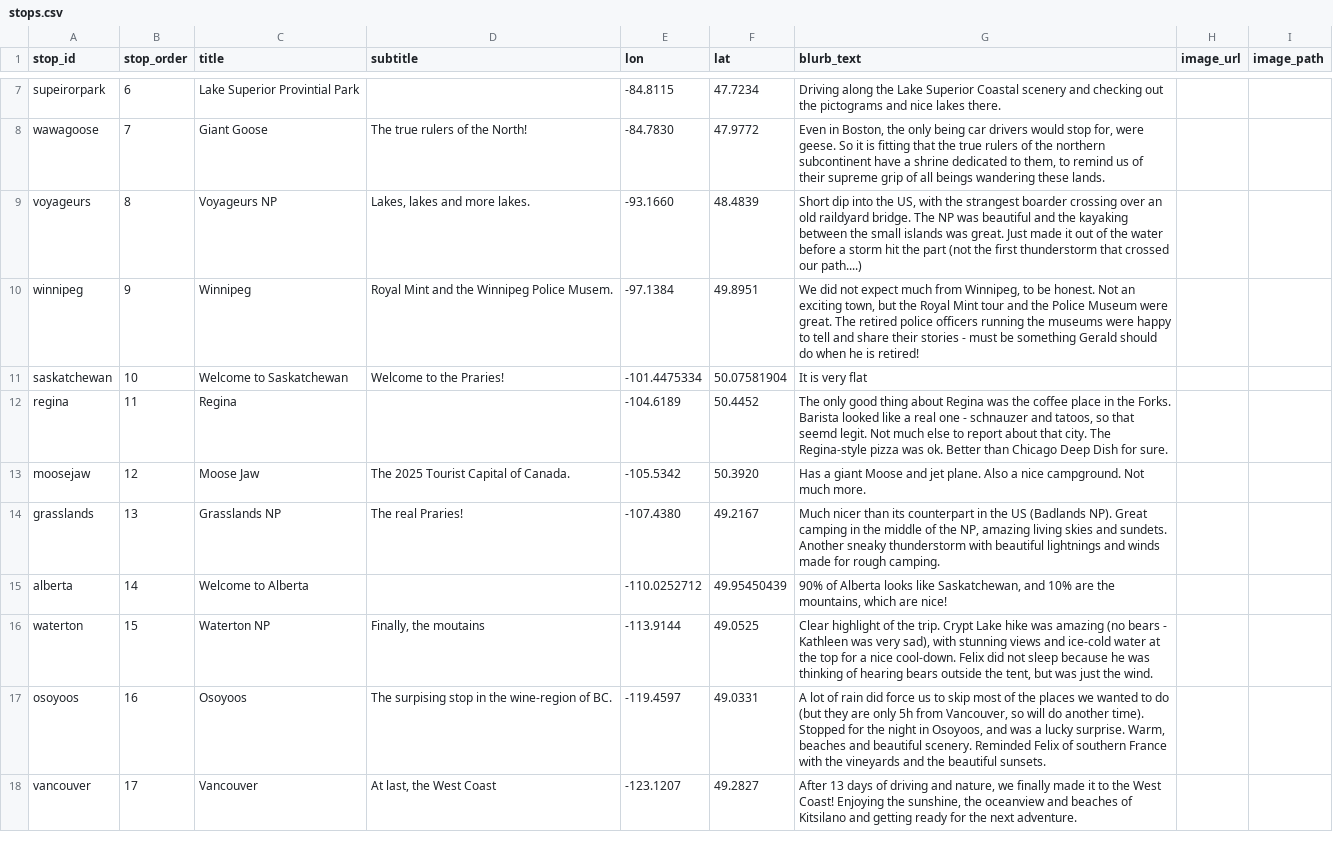
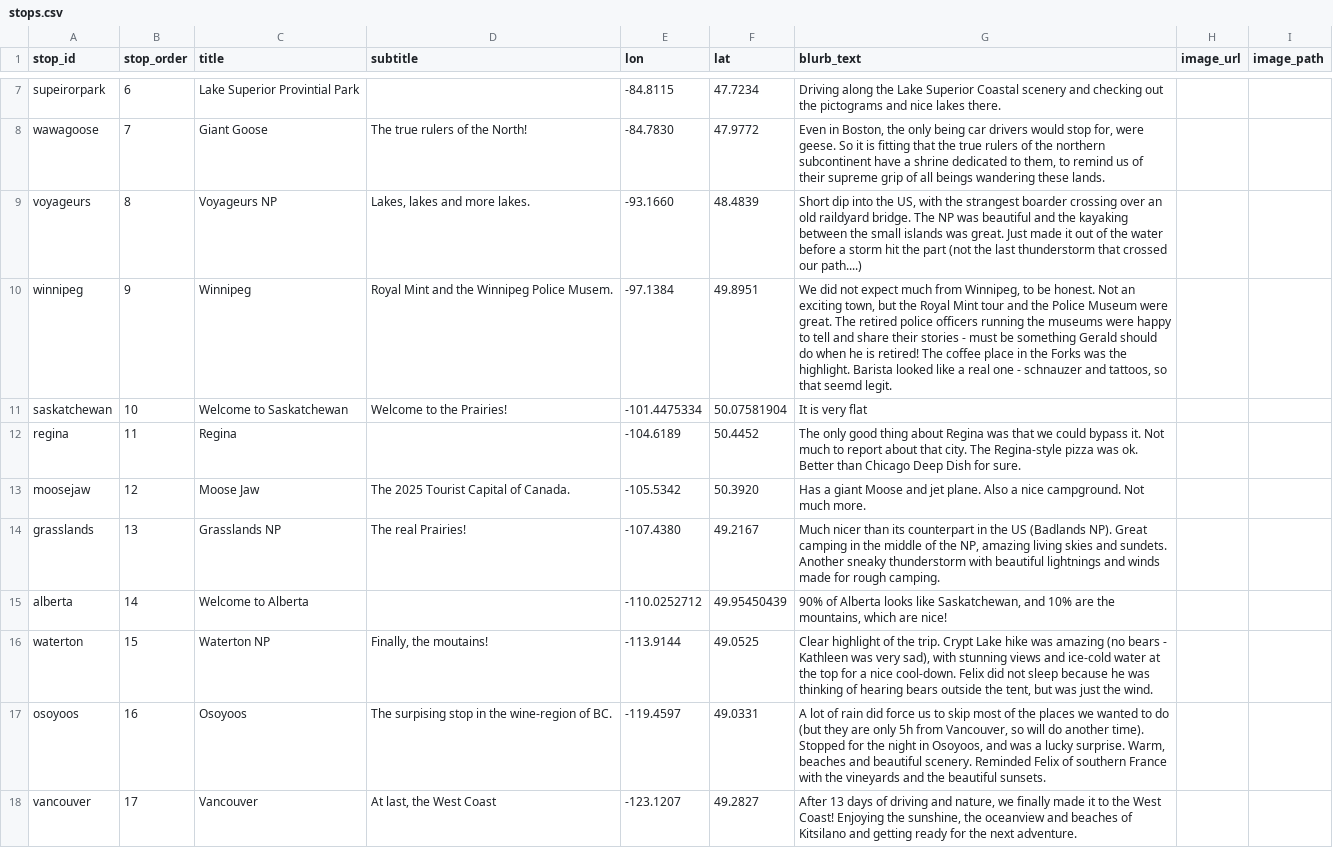
Before and after one commit to sauerkrausi/canroadtripgit, a CSV file: data/stops.csv, drawn as a sheet; only a part is shown, gaps mark what is left out.

Commit message:
updates

```diff
--- a/data/stops.csv
+++ b/data/stops.csv
@@ -8,10 +8,10 @@ supeirorpark,6,Lake Superior Provintial Park,,-84.8115,47.7234,Driving along the
 wawagoose,7,Giant Goose,The true rulers of the North!,-84.7830,47.9772,"Even in Boston, the only being car drivers would stop for, were geese. So it is fitting that the true rulers of the northern subcontinent have a shrine dedicated to them, to remind us of their supreme grip of all beings wandering these lands. ",,
-voyageurs,8,Voyageurs NP,"Lakes, lakes and more lakes. ",-93.1660,48.4839,"Short dip into the US, with the strangest boarder crossing over an old raildyard bridge. The NP was beautiful and the kayaking between the small islands was great. Just made it out of the water before a storm hit the part (not the first thunderstorm that crossed our path....)",,
-winnipeg,9,Winnipeg,Royal Mint and the Winnipeg Police Musem.,-97.1384,49.8951,"We did not expect much from Winnipeg, to be honest. Not an exciting town, but the Royal Mint tour and the Police Museum were great. The retired police officers running the museums were happy to tell and share their stories - must be something Gerald should do when he is retired!",,
-saskatchewan,10,Welcome to Saskatchewan,Welcome to the Praries!,-101.4475334,50.07581904,It is very flat,,
-regina,11,Regina,,-104.6189,50.4452,"The only good thing about Regina was the coffee place in the Forks. Barista looked like a real one - schnauzer and tatoos, so that seemd legit. Not much else to report about that city. The Regina-style pizza was ok. Better than Chicago Deep Dish for sure.",,
+voyageurs,8,Voyageurs NP,"Lakes, lakes and more lakes. ",-93.1660,48.4839,"Short dip into the US, with the strangest boarder crossing over an old raildyard bridge. The NP was beautiful and the kayaking between the small islands was great. Just made it out of the water before a storm hit the part (not the last thunderstorm that crossed our path....)",,
+winnipeg,9,Winnipeg,Royal Mint and the Winnipeg Police Musem.,-97.1384,49.8951,"We did not expect much from Winnipeg, to be honest. Not an exciting town, but the Royal Mint tour and the Police Museum were great. The retired police officers running the museums were happy to tell and share their stories - must be something Gerald should do when he is retired!  The coffee place in the Forks was the highlight. Barista looked like a real one - schnauzer and tattoos, so that seemd legit. ",,
+saskatchewan,10,Welcome to Saskatchewan,Welcome to the Prairies!,-101.4475334,50.07581904,It is very flat,,
+regina,11,Regina,,-104.6189,50.4452,The only good thing about Regina was that we could bypass it. Not much to report about that city. The Regina-style pizza was ok. Better than Chicago Deep Dish for sure.,,
 moosejaw,12,Moose Jaw,The 2025 Tourist Capital of Canada. ,-105.5342,50.3920,Has a giant Moose and jet plane. Also a nice campground. Not much more. ,,
-grasslands,13,Grasslands NP,The real Praries!,-107.4380,49.2167,"Much nicer than its counterpart in the US (Badlands NP). Great camping in the middle of the NP, amazing living skies and sundets. Another sneaky thunderstorm with beautiful lightnings and winds made for rough camping. ",,
+grasslands,13,Grasslands NP,The real Prairies!,-107.4380,49.2167,"Much nicer than its counterpart in the US (Badlands NP). Great camping in the middle of the NP, amazing living skies and sundets. Another sneaky thunderstorm with beautiful lightnings and winds made for rough camping. ",,
 alberta,14,Welcome to Alberta,,-110.0252712,49.95450439,"90% of Alberta looks like Saskatchewan, and 10% are the mountains, which are nice!",,
-waterton,15,Waterton NP,"Finally, the moutains",-113.9144,49.0525,"Clear highlight of the trip. Crypt Lake hike was amazing (no bears - Kathleen was very sad), with stunning views and ice-cold water at the top for a nice cool-down. Felix did not sleep because he was thinking of hearing bears outside the tent, but was just the wind. ",,
+waterton,15,Waterton NP,"Finally, the moutains!",-113.9144,49.0525,"Clear highlight of the trip. Crypt Lake hike was amazing (no bears - Kathleen was very sad), with stunning views and ice-cold water at the top for a nice cool-down. Felix did not sleep because he was thinking of hearing bears outside the tent, but was just the wind. ",,
 osoyoos,16,Osoyoos,The surpising stop in the wine-region of BC. ,-119.4597,49.0331,"A lot of rain did force us to skip most of the places we wanted to do (but they are only 5h from Vancouver, so will do another time). Stopped for the night in Osoyoos, and was a lucky surprise. Warm, beaches and beautiful scenery. Reminded Felix of southern France with the vineyards and the beautiful sunsets.",,
```
